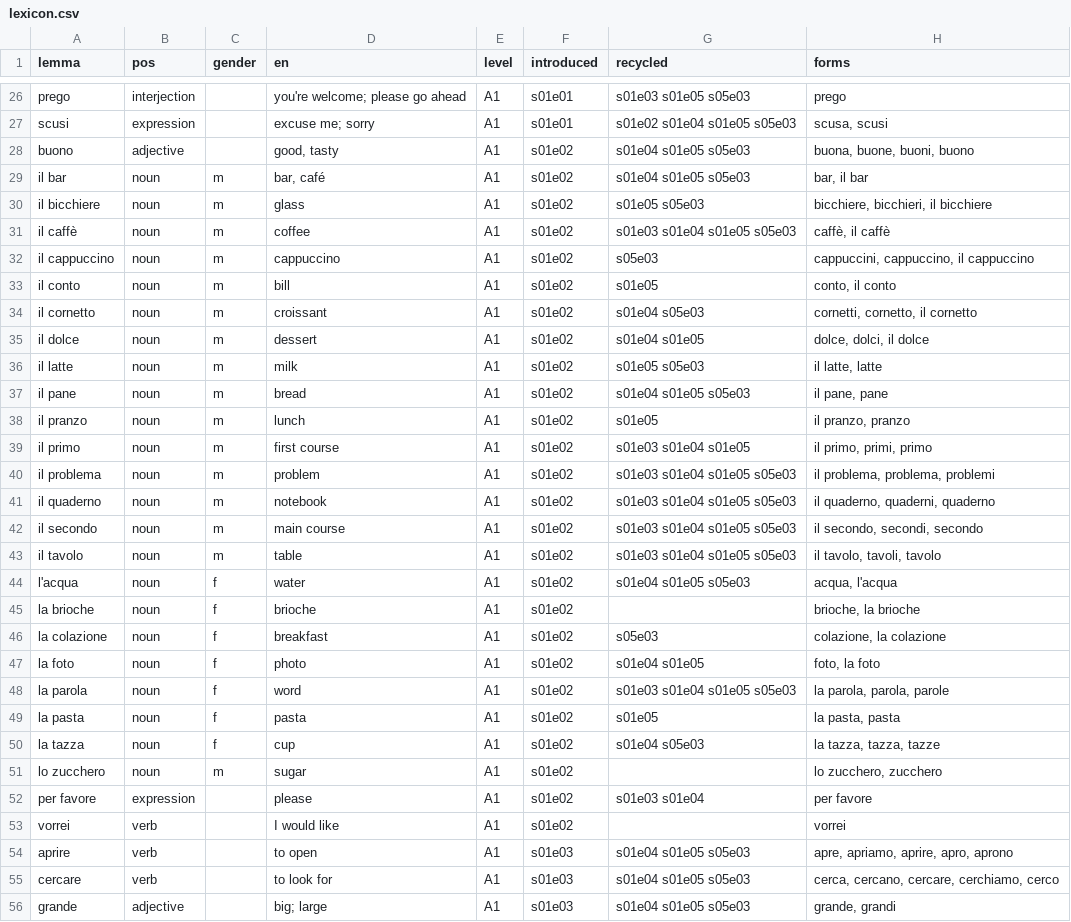
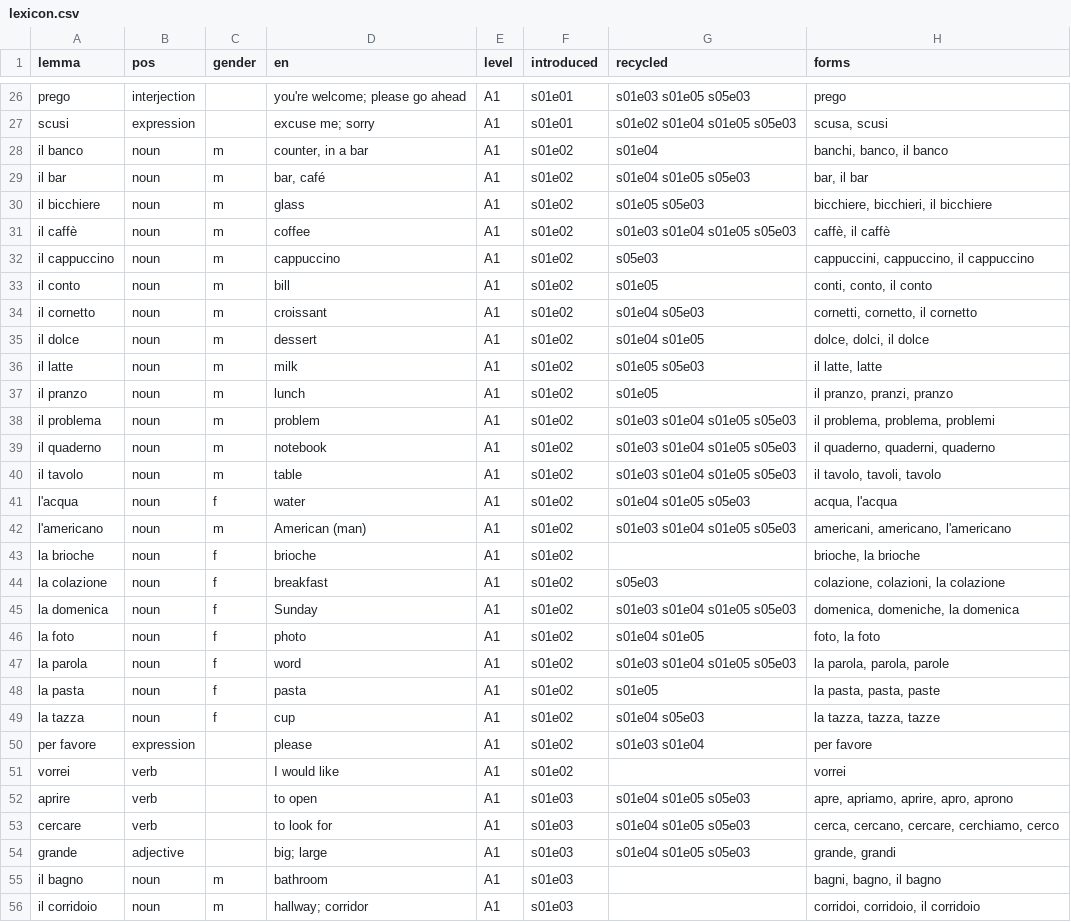
Before and after one commit to Scottiej2k/IMv4, a CSV file: curriculum/lexicon.csv, drawn as a sheet; only a part is shown, gaps mark what is left out; the shorter side is filled out with more unchanged rows; the diff covers the shown part only.

```diff
--- a/curriculum/lexicon.csv
+++ b/curriculum/lexicon.csv
@@ -27,3 +27,3 @@ prego,interjection,,you're welcome; please go ahead,A1,s01e01,s01e03 s01e05 s05e
 scusi,expression,,excuse me; sorry,A1,s01e01,s01e02 s01e04 s01e05 s05e03,"scusa, scusi"
-buono,adjective,,"good, tasty",A1,s01e02,s01e04 s01e05 s05e03,"buona, buone, buoni, buono"
+il banco,noun,m,"counter, in a bar",A1,s01e02,s01e04,"banchi, banco, il banco"
 il bar,noun,m,"bar, café",A1,s01e02,s01e04 s01e05 s05e03,"bar, il bar"
@@ -32,3 +32,3 @@ il caffè,noun,m,coffee,A1,s01e02,s01e03 s01e04 s01e05 s05e03,"caffè, il caffè
 il cappuccino,noun,m,cappuccino,A1,s01e02,s05e03,"cappuccini, cappuccino, il cappuccino"
-il conto,noun,m,bill,A1,s01e02,s01e05,"conto, il conto"
+il conto,noun,m,bill,A1,s01e02,s01e05,"conti, conto, il conto"
 il cornetto,noun,m,croissant,A1,s01e02,s01e04 s05e03,"cornetti, cornetto, il cornetto"
@@ -36,17 +36,15 @@ il dolce,noun,m,dessert,A1,s01e02,s01e04 s01e05,"dolce, dolci, il dolce"
 il latte,noun,m,milk,A1,s01e02,s01e05 s05e03,"il latte, latte"
-il pane,noun,m,bread,A1,s01e02,s01e04 s01e05 s05e03,"il pane, pane"
-il pranzo,noun,m,lunch,A1,s01e02,s01e05,"il pranzo, pranzo"
-il primo,noun,m,first course,A1,s01e02,s01e03 s01e04 s01e05,"il primo, primi, primo"
+il pranzo,noun,m,lunch,A1,s01e02,s01e05,"il pranzo, pranzi, pranzo"
 il problema,noun,m,problem,A1,s01e02,s01e03 s01e04 s01e05 s05e03,"il problema, problema, problemi"
 il quaderno,noun,m,notebook,A1,s01e02,s01e03 s01e04 s01e05 s05e03,"il quaderno, quaderni, quaderno"
-il secondo,noun,m,main course,A1,s01e02,s01e03 s01e04 s01e05 s05e03,"il secondo, secondi, secondo"
 il tavolo,noun,m,table,A1,s01e02,s01e03 s01e04 s01e05 s05e03,"il tavolo, tavoli, tavolo"
 l'acqua,noun,f,water,A1,s01e02,s01e04 s01e05 s05e03,"acqua, l'acqua"
+l'americano,noun,m,American (man),A1,s01e02,s01e03 s01e04 s01e05 s05e03,"americani, americano, l'americano"
 la brioche,noun,f,brioche,A1,s01e02,,"brioche, la brioche"
-la colazione,noun,f,breakfast,A1,s01e02,s05e03,"colazione, la colazione"
+la colazione,noun,f,breakfast,A1,s01e02,s05e03,"colazione, colazioni, la colazione"
+la domenica,noun,f,Sunday,A1,s01e02,s01e03 s01e04 s01e05 s05e03,"domenica, domeniche, la domenica"
 la foto,noun,f,photo,A1,s01e02,s01e04 s01e05,"foto, la foto"
 la parola,noun,f,word,A1,s01e02,s01e03 s01e04 s01e05 s05e03,"la parola, parola, parole"
-la pasta,noun,f,pasta,A1,s01e02,s01e05,"la pasta, pasta"
+la pasta,noun,f,pasta,A1,s01e02,s01e05,"la pasta, pasta, paste"
 la tazza,noun,f,cup,A1,s01e02,s01e04 s05e03,"la tazza, tazza, tazze"
-lo zucchero,noun,m,sugar,A1,s01e02,,"lo zucchero, zucchero"
 per favore,expression,,please,A1,s01e02,s01e03 s01e04,per favore
```
Also changed, not shown: 1 added row, 1 removed row and 2 edited cells elsewhere in this file, chapters/s01e02/anki.csv, 9 other files.
